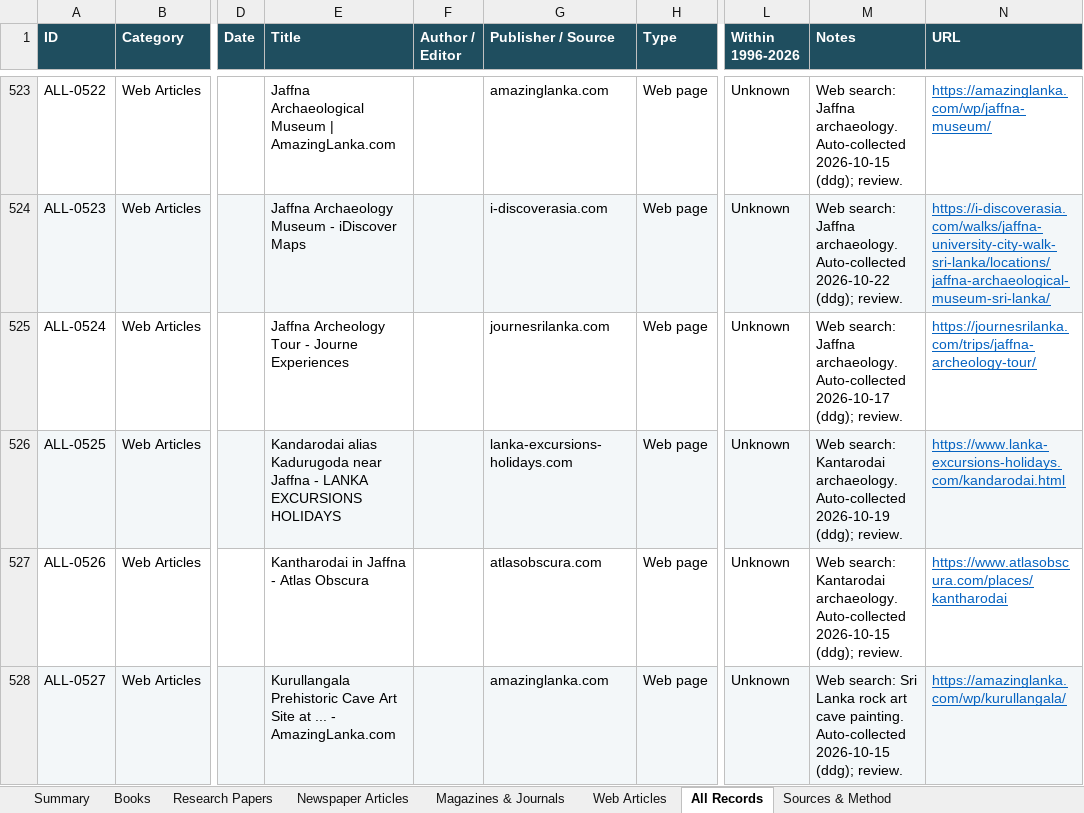
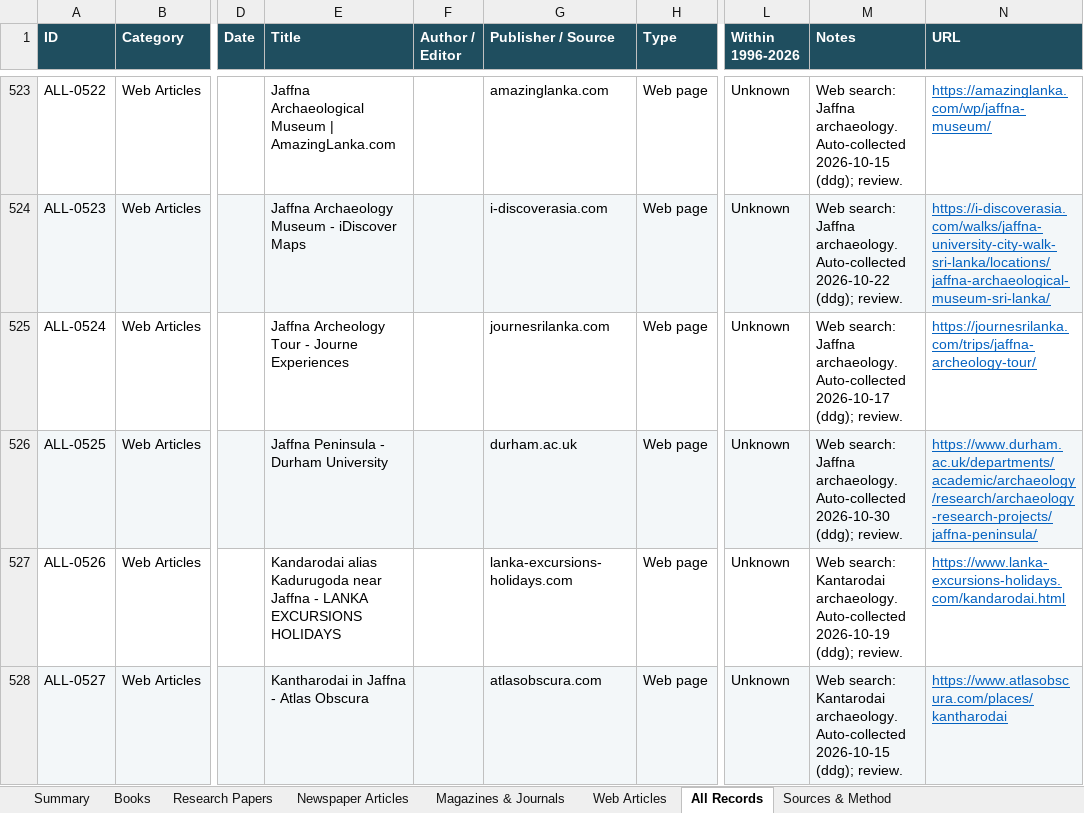
Before and after one commit to Udhayan26/srilanka-tamil-inscriptions-bibliography, an Excel workbook: output/SriLanka_Tamil_Inscriptions_Bibliography.xlsx, sheet All Records, drawn as a sheet; only a part is shown, gaps mark what is left out; values as stored, in another font and other column widths than the file's, no borders; the diff covers the shown part only; the diff names each change by its address in the sheet, - before the commit and + after, or states it on an @@ line.

```diff
--- a/output/SriLanka_Tamil_Inscriptions_Bibliography.xlsx (sheet All Records)
+++ b/output/SriLanka_Tamil_Inscriptions_Bibliography.xlsx (sheet All Records)
-E526 (Title): Kandarodai alias Kadurugoda near Jaffna - LANKA EXCURSIONS HOLIDAYS
+E526 (Title): Jaffna Peninsula - Durham University
-G526 (Publisher / Source): lanka-excursions-holidays.com
+G526 (Publisher / Source): durham.ac.uk
-M526 (Notes): Web search: Kantarodai archaeology. Auto-collected 2026-10-19 (ddg); review.
+M526 (Notes): Web search: Jaffna archaeology. Auto-collected 2026-10-30 (ddg); review.
-N526 (URL): https://www.lanka-excursions-holidays.com/kandarodai.html
+N526 (URL): https://www.durham.ac.uk/departments/academic/archaeology/research/archaeology-research-projects/jaffna-peninsula/
-E527 (Title): Kantharodai in Jaffna - Atlas Obscura
+E527 (Title): Kandarodai alias Kadurugoda near Jaffna - LANKA EXCURSIONS HOLIDAYS
-G527 (Publisher / Source): atlasobscura.com
+G527 (Publisher / Source): lanka-excursions-holidays.com
-M527 (Notes): …archaeology. Auto-collected 2026-10-15 (ddg); review.
+M527 (Notes): …archaeology. Auto-collected 2026-10-19 (ddg); review.
-N527 (URL): https://www.atlasobscura.com/places/kantharodai
+N527 (URL): https://www.lanka-excursions-holidays.com/kandarodai.html
-E528 (Title): Kurullangala Prehistoric Cave Art Site at ... - AmazingLanka.com
+E528 (Title): Kantharodai in Jaffna - Atlas Obscura
-G528 (Publisher / Source): amazinglanka.com
+G528 (Publisher / Source): atlasobscura.com
-M528 (Notes): Web search: Sri Lanka rock art cave painting. Auto-collected 2026-10-15…
+M528 (Notes): Web search: Kantarodai archaeology. Auto-collected 2026-10-15…
-N528 (URL): https://amazinglanka.com/wp/kurullangala/
+N528 (URL): https://www.atlasobscura.com/places/kantharodai
```
Also changed, not shown: 3 added rows, 1 removed row, 206 edited cells and cell formats elsewhere in this sheet, sheet Web Articles, sheet Summary, 3 other files.
